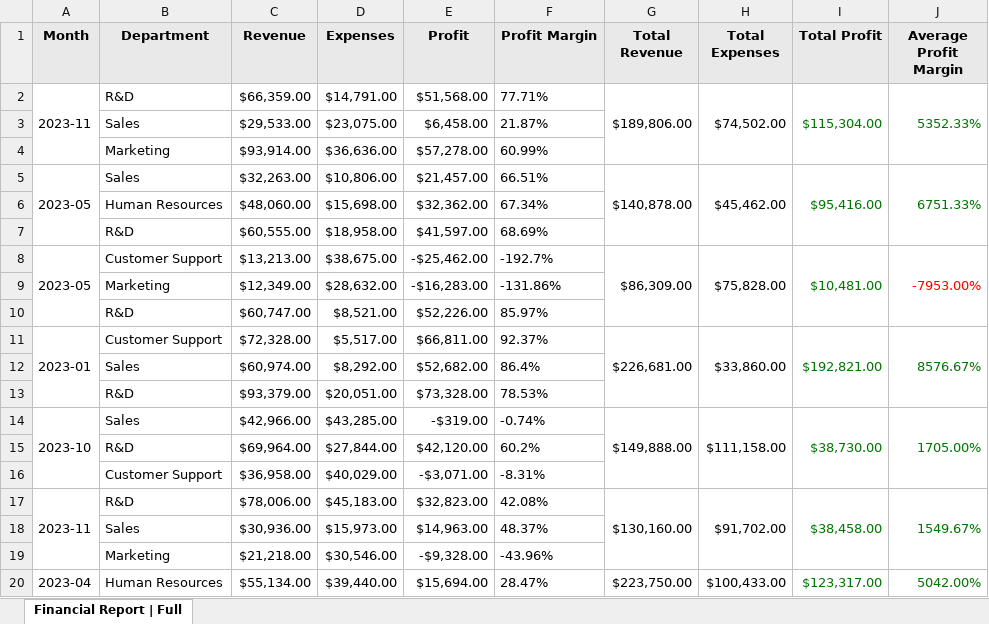
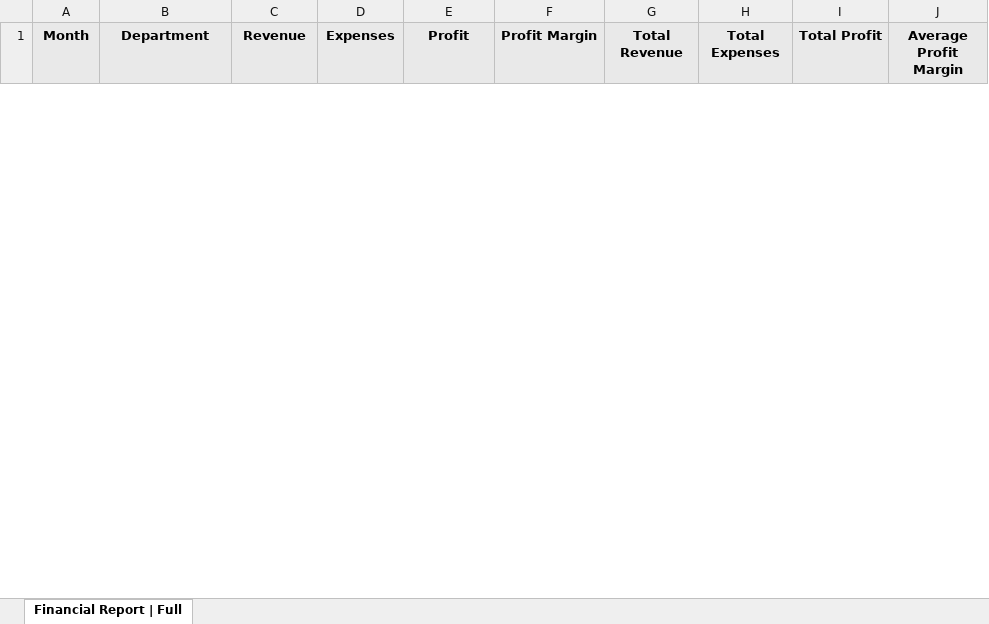
Before and after one commit to ChronicStone/typed-xlsx, an Excel workbook: examples/financial-report.xlsx, sheet Financial Report | Full, drawn as a sheet; only a part is shown; values as stored, in another font and other column widths than the file's, no borders; removed rows and columns are numbered as before the commit, all else as after; the diff covers the shown part only; the diff names each change by its address in the sheet, - before the commit and + after, or states it on an @@ line.

Commit message:
chore: fine-tune financial report example

```diff
--- a/examples/financial-report.xlsx (sheet Financial Report | Full)
+++ b/examples/financial-report.xlsx (sheet Financial Report | Full)
-row 2: 2023-11 | R&D | $66,359.00 | $14,791.00 | $51,568.00 | 77.71% | $189,806.00 | $74,502.00 | $115,304.00 | 5352.33%
-row 3:  | Sales | $29,533.00 | $23,075.00 | $6,458.00 | 21.87%
-row 4:  | Marketing | $93,914.00 | $36,636.00 | $57,278.00 | 60.99%
-row 5: 2023-05 | Sales | $32,263.00 | $10,806.00 | $21,457.00 | 66.51% | $140,878.00 | $45,462.00 | $95,416.00 | 6751.33%
-row 6:  | Human Resources | $48,060.00 | $15,698.00 | $32,362.00 | 67.34%
-row 7:  | R&D | $60,555.00 | $18,958.00 | $41,597.00 | 68.69%
-row 8: 2023-05 | Customer Support | $13,213.00 | $38,675.00 | -$25,462.00 | -192.7% | $86,309.00 | $75,828.00 | $10,481.00 | -7953.00%
-row 9:  | Marketing | $12,349.00 | $28,632.00 | -$16,283.00 | -131.86%
-row 10:  | R&D | $60,747.00 | $8,521.00 | $52,226.00 | 85.97%
-row 11: 2023-01 | Customer Support | $72,328.00 | $5,517.00 | $66,811.00 | 92.37% | $226,681.00 | $33,860.00 | $192,821.00 | 8576.67%
-row 12:  | Sales | $60,974.00 | $8,292.00 | $52,682.00 | 86.4%
-row 13:  | R&D | $93,379.00 | $20,051.00 | $73,328.00 | 78.53%
-row 14: 2023-10 | Sales | $42,966.00 | $43,285.00 | -$319.00 | -0.74% | $149,888.00 | $111,158.00 | $38,730.00 | 1705.00%
-row 15:  | R&D | $69,964.00 | $27,844.00 | $42,120.00 | 60.2%
-row 16:  | Customer Support | $36,958.00 | $40,029.00 | -$3,071.00 | -8.31%
-row 17: 2023-11 | R&D | $78,006.00 | $45,183.00 | $32,823.00 | 42.08% | $130,160.00 | $91,702.00 | $38,458.00 | 1549.67%
-row 18:  | Sales | $30,936.00 | $15,973.00 | $14,963.00 | 48.37%
-row 19:  | Marketing | $21,218.00 | $30,546.00 | -$9,328.00 | -43.96%
-row 20: 2023-04 | Human Resources | $55,134.00 | $39,440.00 | $15,694.00 | 28.47% | $223,750.00 | $100,433.00 | $123,317.00 | 5042.00%
```
Also changed, not shown: 31 added rows and 12 removed rows elsewhere in this sheet, examples/kitchen-sink.xlsx, 5 other files.
